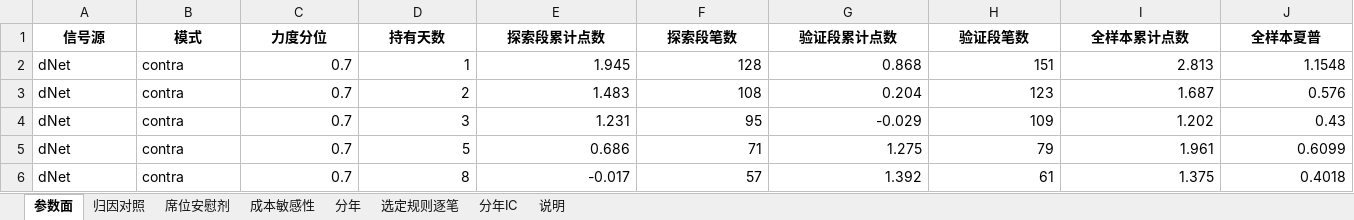
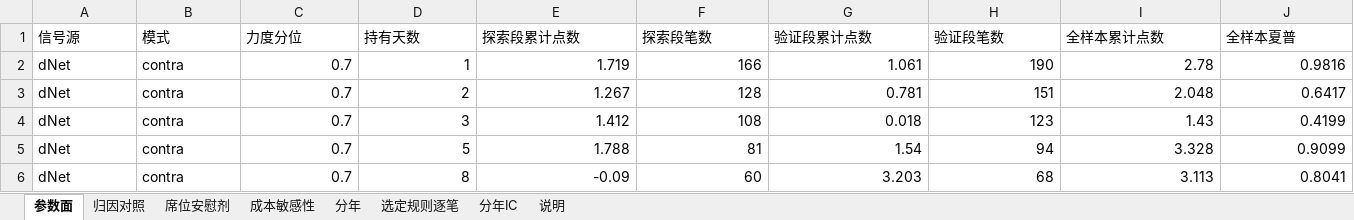
Before and after one commit to Ericshunjian/ficc-dashboard, an Excel workbook: research/ts-spider/TS_平安净多策略_明细.xlsx, sheet 参数面, drawn as a sheet; only a part is shown; values as stored, in another font and other column widths than the file's, no borders; the diff covers the shown part only; the diff names each change by its address in the sheet, - before the commit and + after, or states it on an @@ line.

```diff
--- a/research/ts-spider/TS_平安净多策略_明细.xlsx (sheet 参数面)
+++ b/research/ts-spider/TS_平安净多策略_明细.xlsx (sheet 参数面)
@@ A1:J1 bold: on → off, alignment: center → left @@
-E2 (探索段累计点数): 1.945
+E2 (探索段累计点数): 1.719
-F2 (探索段笔数): 128
+F2 (探索段笔数): 166
-G2 (验证段累计点数): 0.868
+G2 (验证段累计点数): 1.061
-H2 (验证段笔数): 151
+H2 (验证段笔数): 190
-I2 (全样本累计点数): 2.813
+I2 (全样本累计点数): 2.78
-J2 (全样本夏普): 1.1548
+J2 (全样本夏普): 0.9816
-E3 (探索段累计点数): 1.483
+E3 (探索段累计点数): 1.267
-F3 (探索段笔数): 108
+F3 (探索段笔数): 128
-G3 (验证段累计点数): 0.204
+G3 (验证段累计点数): 0.781
-H3 (验证段笔数): 123
+H3 (验证段笔数): 151
-I3 (全样本累计点数): 1.687
+I3 (全样本累计点数): 2.048
-J3 (全样本夏普): 0.576
+J3 (全样本夏普): 0.6417
-E4 (探索段累计点数): 1.231
+E4 (探索段累计点数): 1.412
-F4 (探索段笔数): 95
+F4 (探索段笔数): 108
-G4 (验证段累计点数): -0.029
+G4 (验证段累计点数): 0.018
-H4 (验证段笔数): 109
+H4 (验证段笔数): 123
-I4 (全样本累计点数): 1.202
+I4 (全样本累计点数): 1.43
-J4 (全样本夏普): 0.43
+J4 (全样本夏普): 0.4199
-E5 (探索段累计点数): 0.686
+E5 (探索段累计点数): 1.788
-F5 (探索段笔数): 71
+F5 (探索段笔数): 81
-G5 (验证段累计点数): 1.275
+G5 (验证段累计点数): 1.54
-H5 (验证段笔数): 79
+H5 (验证段笔数): 94
-I5 (全样本累计点数): 1.961
+I5 (全样本累计点数): 3.328
-J5 (全样本夏普): 0.6099
+J5 (全样本夏普): 0.9099
-E6 (探索段累计点数): -0.017
+E6 (探索段累计点数): -0.09
-F6 (探索段笔数): 57
+F6 (探索段笔数): 60
-G6 (验证段累计点数): 1.392
+G6 (验证段累计点数): 3.203
-H6 (验证段笔数): 61
+H6 (验证段笔数): 68
-I6 (全样本累计点数): 1.375
+I6 (全样本累计点数): 3.113
-J6 (全样本夏普): 0.4018
+J6 (全样本夏普): 0.8041
```
Also changed, not shown: 688 edited cells elsewhere in this sheet, sheet 选定规则逐笔, sheet 分年, sheet 成本敏感性, sheet 归因对照, sheet 席位安慰剂, sheet 说明, 1 more sheet, research/ts-spider/TS_席位对比_明细.xlsx, research/ts-spider/TS_平安纯多头_明细.xlsx, 41 other files.
